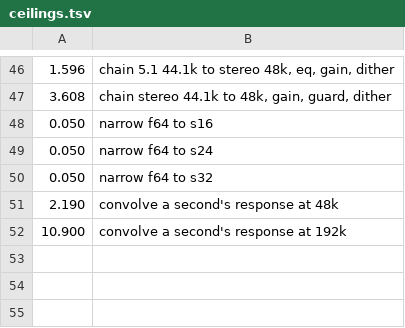
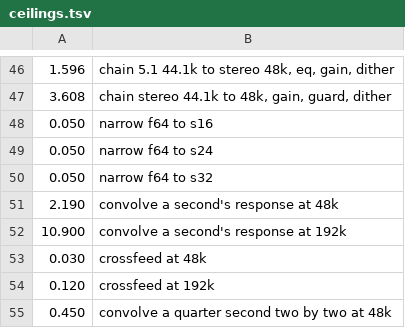
Before and after one commit to vibe-technologies-llc/resonate, a TSV file: crates/resonate-dsp/benches/ceilings.tsv, drawn as a sheet; only a part is shown, gaps mark what is left out.

Commit message:
Add a Bauer-style crossfeed stage (light, moderate and strong presets of a delayed, lowpassed copy of each channel into the other, level-compensated so it never passes the largest input sample, stereo only, off by default, set by the crossfeed key and a Processing group) and a two-by-two binaural convolution (a four-channel response file convolved through the existing convolver as left-to-left, left-to-right, right-to-left and right-to-right paths), benched against ceilings and written up in eq.md

```diff
--- a/crates/resonate-dsp/benches/ceilings.tsv
+++ b/crates/resonate-dsp/benches/ceilings.tsv
@@ -52 +52,4 @@
 10.900	convolve a second's response at 192k
+0.030	crossfeed at 48k
+0.120	crossfeed at 192k
+0.450	convolve a quarter second two by two at 48k
```
Also changed, not shown: 24 other files.
